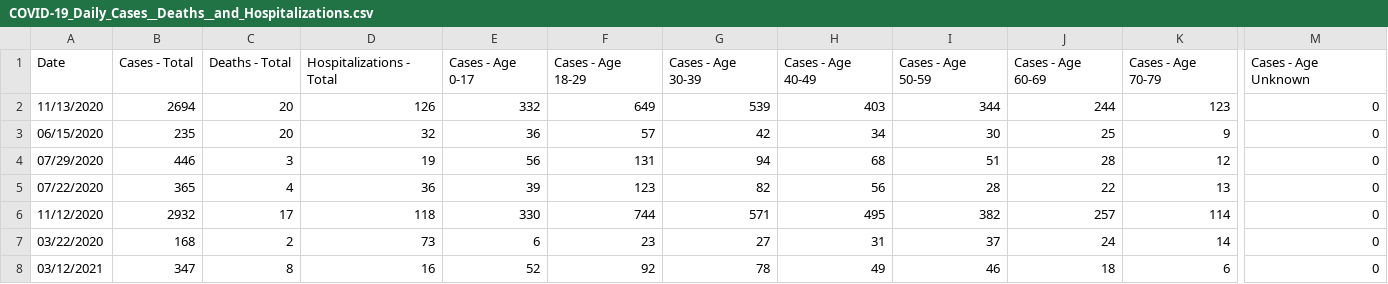
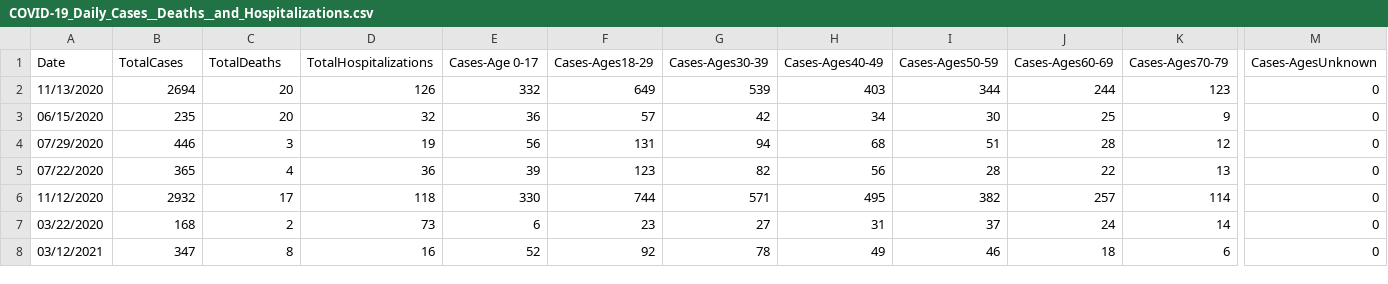
Before and after one commit to hemantsinghbisht050/Project, a CSV file: COVID-19_Daily_Cases__Deaths__and_Hospitalizations.csv, drawn as a sheet; only a part is shown, gaps mark what is left out; the diff covers the shown part only; the diff names each change by its address in the sheet, - before the commit and + after, or states it on an @@ line.

Commit message:
Update COVID-19_Daily_Cases__Deaths__and_Hospitalizations.csv

```diff
--- a/COVID-19_Daily_Cases__Deaths__and_Hospitalizations.csv
+++ b/COVID-19_Daily_Cases__Deaths__and_Hospitalizations.csv
-B1: Cases - Total
+B1: TotalCases
-C1: Deaths - Total
+C1: TotalDeaths
-D1: Hospitalizations - Total
+D1: TotalHospitalizations
-E1: Cases - Age 0-17
+E1: Cases-Age 0-17
-F1: Cases - Age 18-29
+F1: Cases-Ages18-29
-G1: Cases - Age 30-39
+G1: Cases-Ages30-39
-H1: Cases - Age 40-49
+H1: Cases-Ages40-49
-I1: Cases - Age 50-59
+I1: Cases-Ages50-59
-J1: Cases - Age 60-69
+J1: Cases-Ages60-69
-K1: Cases - Age 70-79
+K1: Cases-Ages70-79
-M1: Cases - Age Unknown
+M1: Cases-AgesUnknown
```
Also changed, not shown: 18 edited cells elsewhere in this file.
